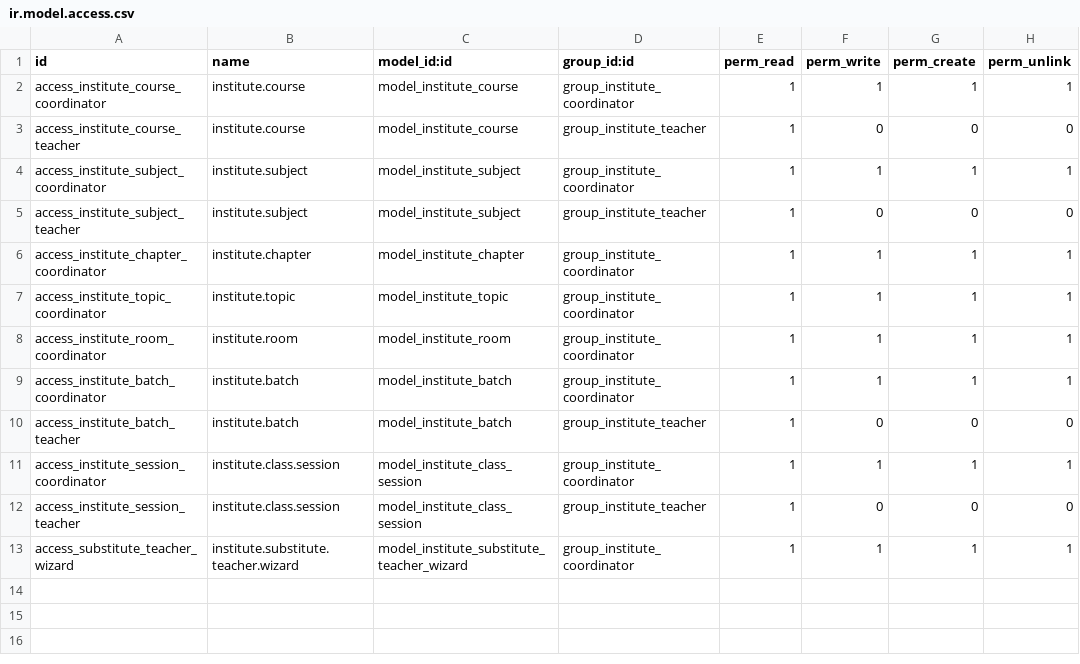
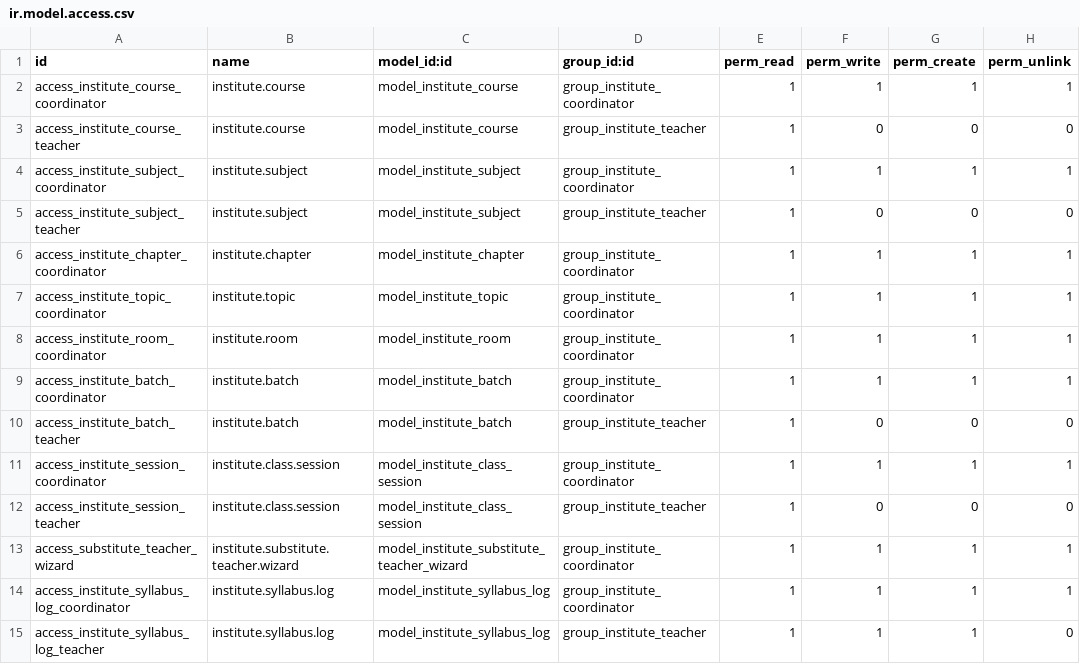
Before and after one commit to SusanMahato/Institute-Management-System, a CSV file: addons/institute_management/security/ir.model.access.csv, drawn as a sheet; the diff names each change by its address in the sheet, - before the commit and + after, or states it on an @@ line.

Commit message:
Add syllabus logging with computed completion progress on Topic

```diff
--- a/addons/institute_management/security/ir.model.access.csv
+++ b/addons/institute_management/security/ir.model.access.csv
+row 14: access_institute_syllabus_log_coordinator | institute.syllabus.log | model_institute_syllabus_log | group_institute_coordinator | 1 | 1 | 1 | 1
+row 15: access_institute_syllabus_log_teacher | institute.syllabus.log | model_institute_syllabus_log | group_institute_teacher | 1 | 1 | 1 | 0
```
Also changed, not shown: 8 other files.
